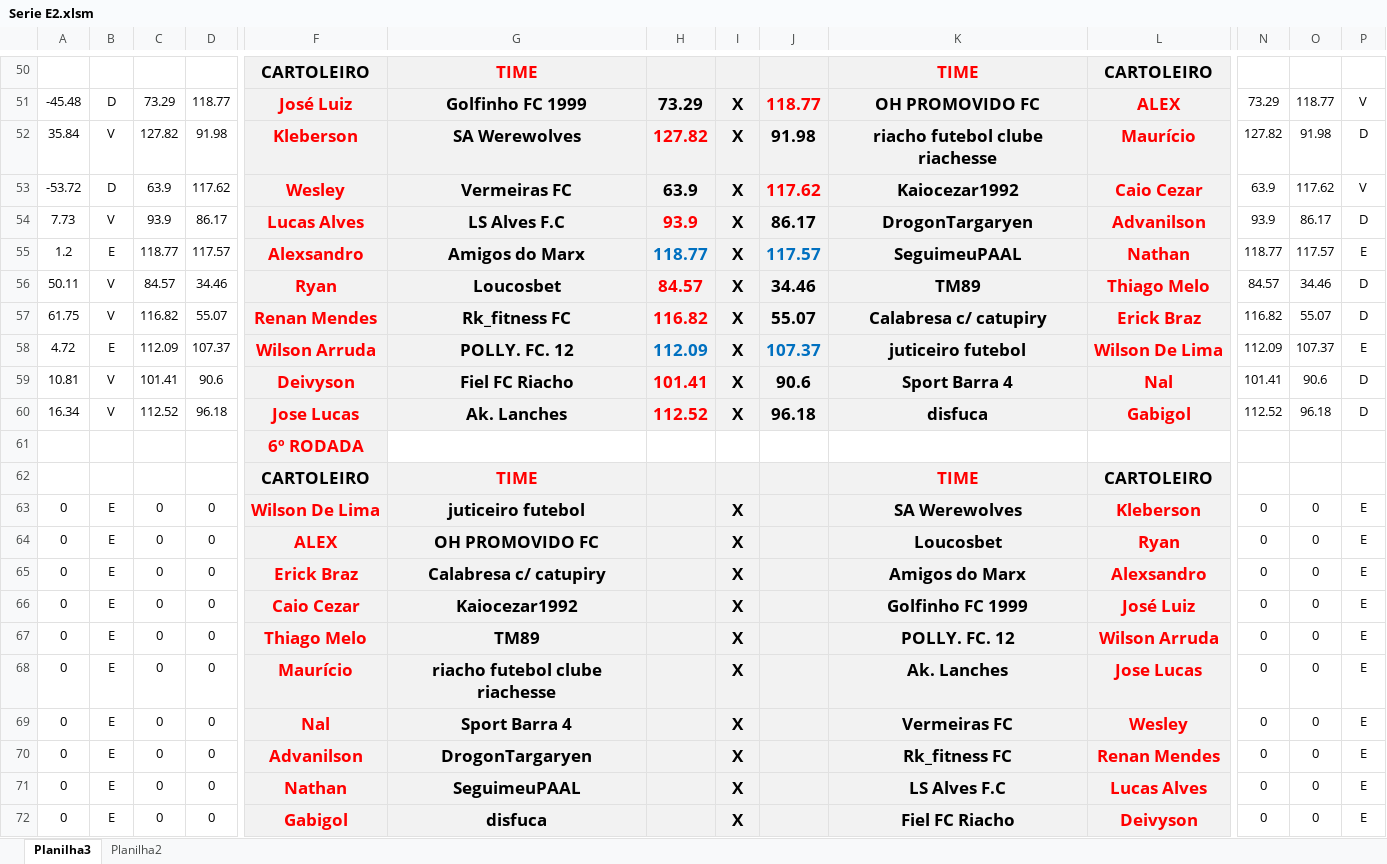
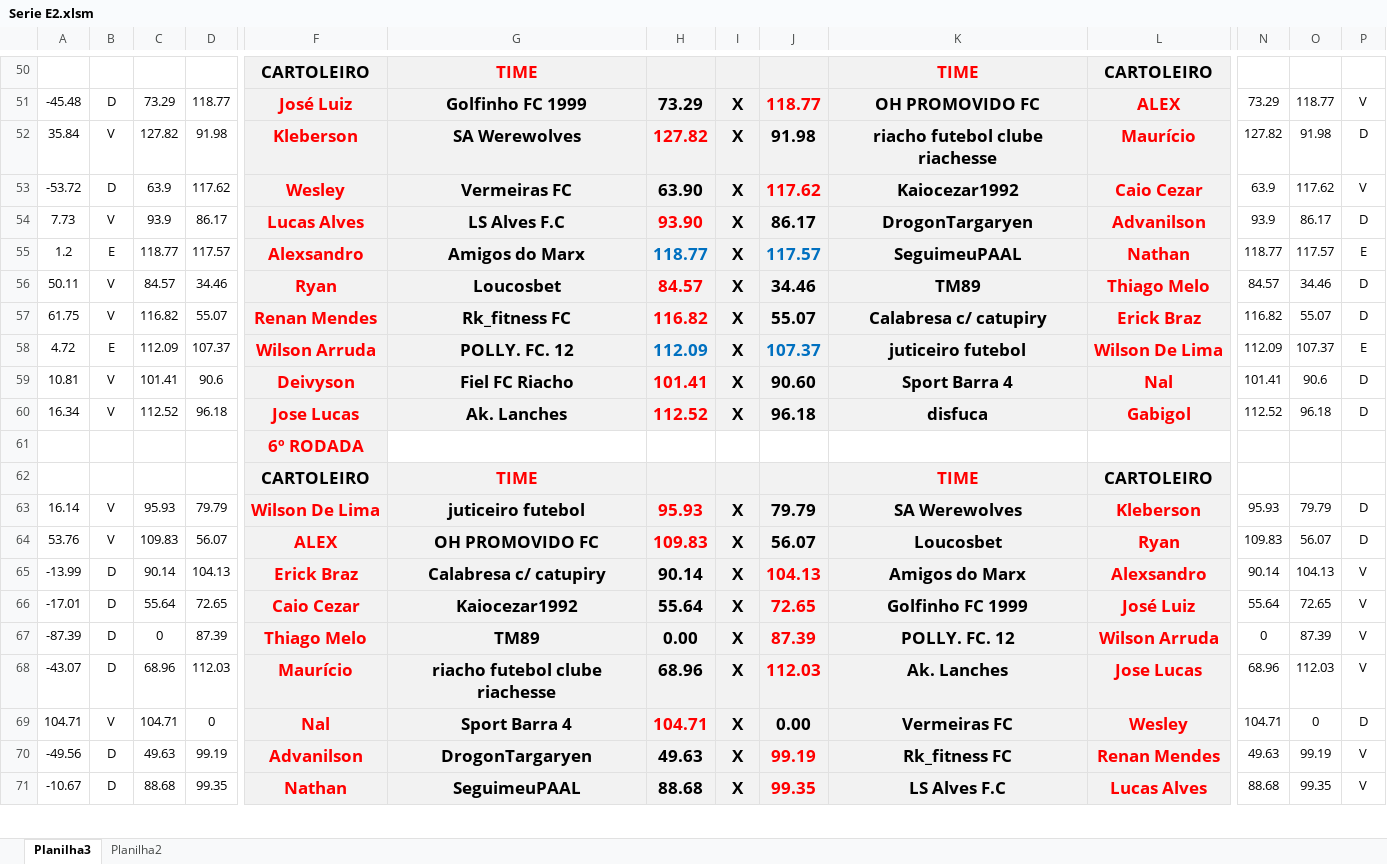
Before and after one commit to KlebersonSilva90/CampeonatoRiachenseCartolaFC, an Excel workbook: planilhas/Serie E2.xlsm, sheet Planilha3, drawn as a sheet; only a part is shown, gaps mark what is left out; values as stored, in another font and other column widths than the file's, no borders; charts and pictures and conditional formats not drawn; removed rows and columns are numbered as before the commit, all else as after; rows hold the shown columns only; the diff covers the shown part only; the diff names each change by its address in the sheet, - before the commit and + after, or states it on an @@ line.

```diff
--- a/planilhas/Serie E2.xlsm (sheet Planilha3)
+++ b/planilhas/Serie E2.xlsm (sheet Planilha3)
-H53: 63.9
+H53: 63.90
-H54: 93.9
+H54: 93.90
-J59: 90.6
+J59: 90.60
-row 63: 0 | E | 0 | 0 | Wilson De Lima | juticeiro futebol |  | X |  | SA Werewolves | Kleberson | 0 | 0 | E
-row 64: 0 | E | 0 | 0 | ALEX | OH PROMOVIDO FC |  | X |  | Loucosbet | Ryan | 0 | 0 | E
-row 65: 0 | E | 0 | 0 | Erick Braz | Calabresa c/ catupiry |  | X |  | Amigos do Marx | Alexsandro | 0 | 0 | E
-row 66: 0 | E | 0 | 0 | Caio Cezar | Kaiocezar1992 |  | X |  | Golfinho FC 1999 | José Luiz | 0 | 0 | E
-row 67: 0 | E | 0 | 0 | Thiago Melo | TM89 |  | X |  | POLLY. FC. 12 | Wilson Arruda | 0 | 0 | E
-row 68: 0 | E | 0 | 0 | Maurício | riacho futebol clube riachesse |  | X |  | Ak. Lanches | Jose Lucas | 0 | 0 | E
-row 69: 0 | E | 0 | 0 | Nal | Sport Barra 4 |  | X |  | Vermeiras FC | Wesley | 0 | 0 | E
-row 70: 0 | E | 0 | 0 | Advanilson | DrogonTargaryen |  | X |  | Rk_fitness FC | Renan Mendes | 0 | 0 | E
-row 71: 0 | E | 0 | 0 | Nathan | SeguimeuPAAL |  | X |  | LS Alves F.C | Lucas Alves | 0 | 0 | E
-row 72: 0 | E | 0 | 0 | Gabigol | disfuca |  | X |  | Fiel FC Riacho | Deivyson | 0 | 0 | E
+row 63: 16.14 | V | 95.93 | 79.79 | Wilson De Lima | juticeiro futebol | 95.93 | X | 79.79 | SA Werewolves | Kleberson | 95.93 | 79.79 | D
+row 64: 53.76 | V | 109.83 | 56.07 | ALEX | OH PROMOVIDO FC | 109.83 | X | 56.07 | Loucosbet | Ryan | 109.83 | 56.07 | D
+row 65: -13.99 | D | 90.14 | 104.13 | Erick Braz | Calabresa c/ catupiry | 90.14 | X | 104.13 | Amigos do Marx | Alexsandro | 90.14 | 104.13 | V
+row 66: -17.01 | D | 55.64 | 72.65 | Caio Cezar | Kaiocezar1992 | 55.64 | X | 72.65 | Golfinho FC 1999 | José Luiz | 55.64 | 72.65 | V
+row 67: -87.39 | D | 0 | 87.39 | Thiago Melo | TM89 | 0.00 | X | 87.39 | POLLY. FC. 12 | Wilson Arruda | 0 | 87.39 | V
+row 68: -43.07 | D | 68.96 | 112.03 | Maurício | riacho futebol clube riachesse | 68.96 | X | 112.03 | Ak. Lanches | Jose Lucas | 68.96 | 112.03 | V
+row 69: 104.71 | V | 104.71 | 0 | Nal | Sport Barra 4 | 104.71 | X | 0.00 | Vermeiras FC | Wesley | 104.71 | 0 | D
+row 70: -49.56 | D | 49.63 | 99.19 | Advanilson | DrogonTargaryen | 49.63 | X | 99.19 | Rk_fitness FC | Renan Mendes | 49.63 | 99.19 | V
+row 71: -10.67 | D | 88.68 | 99.35 | Nathan | SeguimeuPAAL | 88.68 | X | 99.35 | LS Alves F.C | Lucas Alves | 88.68 | 99.35 | V
```
Also changed, not shown: 20 added rows, 19 removed rows and 164 edited cells elsewhere in this sheet, sheet Planilha2, planilhas/Serie A2.xlsm, planilhas/Serie B2.xlsm, 7 other files.
